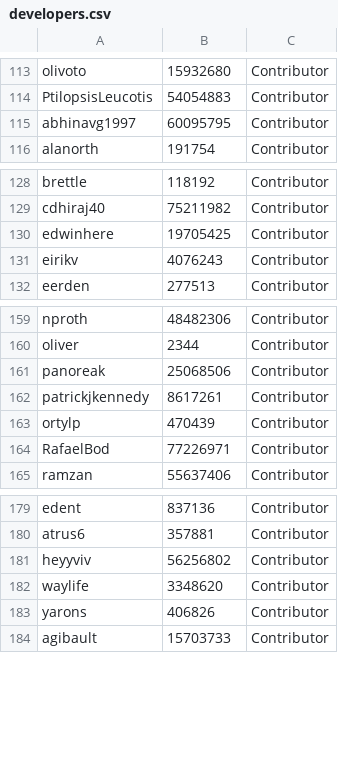
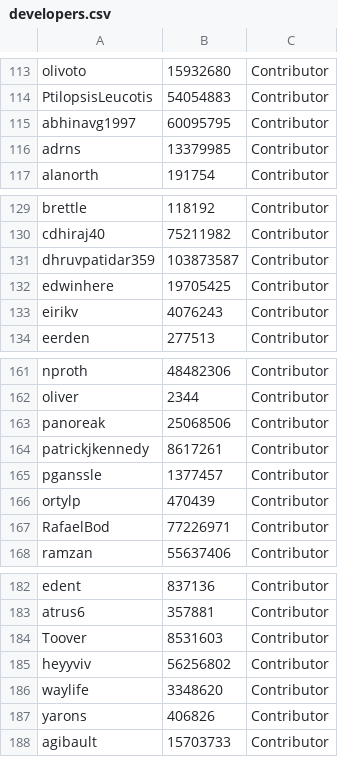
Before and after one commit to kairosmeer/AntennaPod, a CSV file: app/src/main/assets/developers.csv, drawn as a sheet; only a part is shown, gaps mark what is left out; the diff names each change by its address in the sheet, - before the commit and + after, or states it on an @@ line.

```diff
--- a/app/src/main/assets/developers.csv
+++ b/app/src/main/assets/developers.csv
+row 116: adrns | 13379985 | Contributor
+row 131: dhruvpatidar359 | 103873587 | Contributor
+row 165: pganssle | 1377457 | Contributor
+row 184: Toover | 8531603 | Contributor
```
Also changed, not shown: app/src/main/assets/translators.csv, 3 other files.
